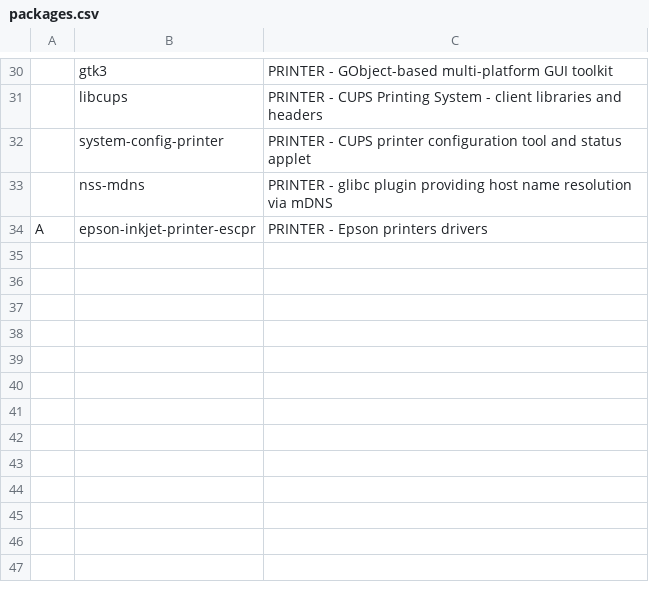
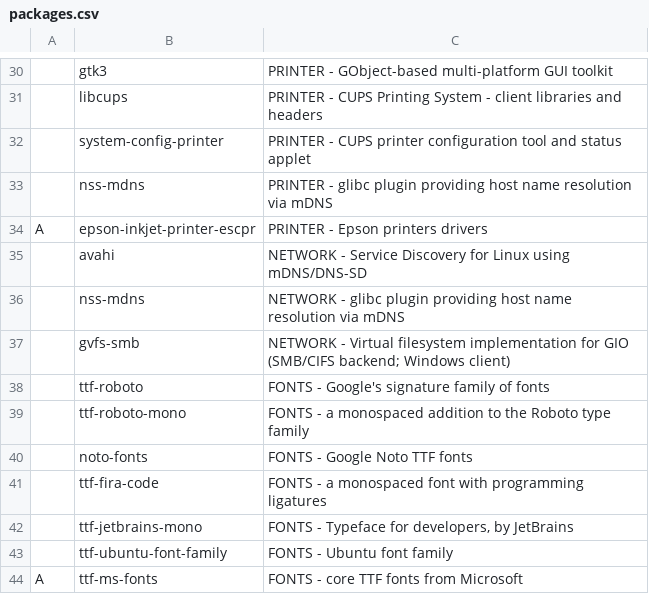
Before and after one commit to elkrien/EALIPS, a CSV file: packages.csv, drawn as a sheet; only a part is shown, gaps mark what is left out; the diff names each change by its address in the sheet, - before the commit and + after, or states it on an @@ line.

Commit message:
Add files via upload

```diff
--- a/packages.csv
+++ b/packages.csv
+row 35:  | avahi | NETWORK - Service Discovery for Linux using mDNS/DNS-SD
+row 36:  | nss-mdns | NETWORK - glibc plugin providing host name resolution via mDNS
+row 37:  | gvfs-smb | NETWORK - Virtual filesystem implementation for GIO (SMB/CIFS backend; Windows client)
+row 38:  | ttf-roboto | FONTS - Google's signature family of fonts
+row 39:  | ttf-roboto-mono | FONTS - a monospaced addition to the Roboto type family
+row 40:  | noto-fonts | FONTS - Google Noto TTF fonts
+row 41:  | ttf-fira-code | FONTS - a monospaced font with programming ligatures
+row 42:  | ttf-jetbrains-mono | FONTS - Typeface for developers, by JetBrains
+row 43:  | ttf-ubuntu-font-family | FONTS - Ubuntu font family
+row 44: A | ttf-ms-fonts | FONTS - core TTF fonts from Microsoft
```
